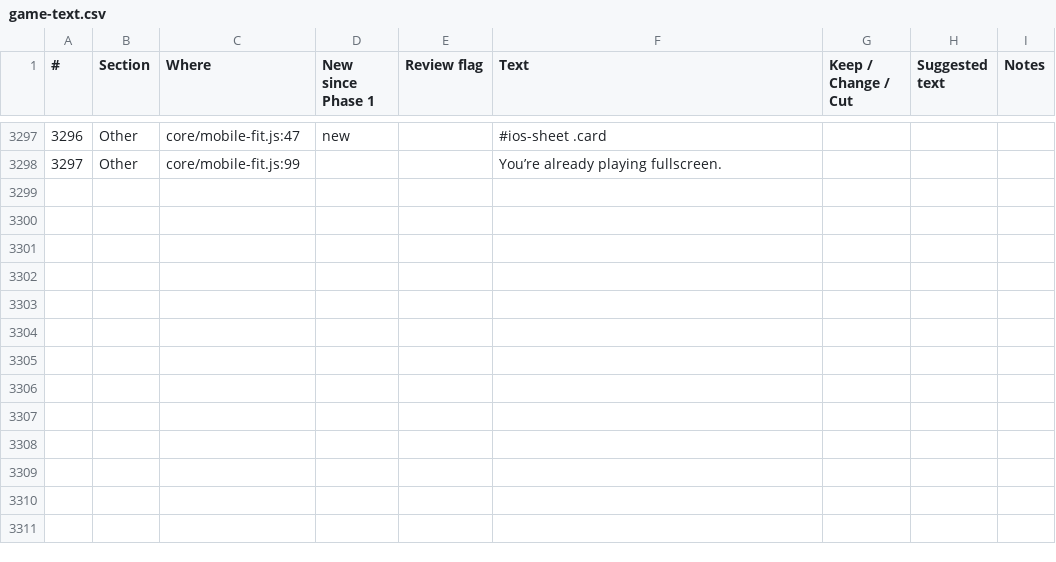
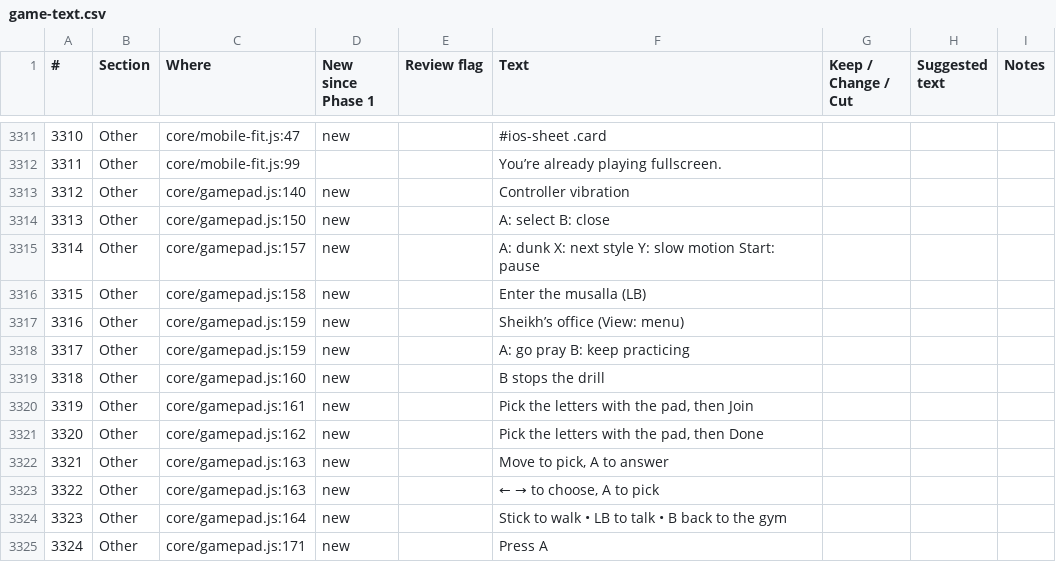
Before and after one commit to halkotob/IslamDunk, a CSV file: docs/review/game-text.csv, drawn as a sheet; only a part is shown, gaps mark what is left out; the diff covers the shown part only; the diff names each change by its address in the sheet, - before the commit and + after, or states it on an @@ line.

```diff
--- a/docs/review/game-text.csv
+++ b/docs/review/game-text.csv
@@ column A (#) renumbered between rows 2279 and 3312 @@
+row 3313: 3312 | Other | core/gamepad.js:140 | new |  | Controller vibration
+row 3314: 3313 | Other | core/gamepad.js:150 | new |  | A: select B: close
+row 3315: 3314 | Other | core/gamepad.js:157 | new |  | A: dunk X: next style Y: slow motion Start: pause
+row 3316: 3315 | Other | core/gamepad.js:158 | new |  | Enter the musalla (LB)
+row 3317: 3316 | Other | core/gamepad.js:159 | new |  | Sheikh’s office (View: menu)
+row 3318: 3317 | Other | core/gamepad.js:159 | new |  | A: go pray B: keep practicing
+row 3319: 3318 | Other | core/gamepad.js:160 | new |  | B stops the drill
+row 3320: 3319 | Other | core/gamepad.js:161 | new |  | Pick the letters with the pad, then Join
+row 3321: 3320 | Other | core/gamepad.js:162 | new |  | Pick the letters with the pad, then Done
+row 3322: 3321 | Other | core/gamepad.js:163 | new |  | Move to pick, A to answer
+row 3323: 3322 | Other | core/gamepad.js:163 | new |  | ← → to choose, A to pick
+row 3324: 3323 | Other | core/gamepad.js:164 | new |  | Stick to walk • LB to talk • B back to the gym
+row 3325: 3324 | Other | core/gamepad.js:171 | new |  | Press A
```
Also changed, not shown: 14 added rows and 32 edited cells elsewhere in this file, 16 other files.
